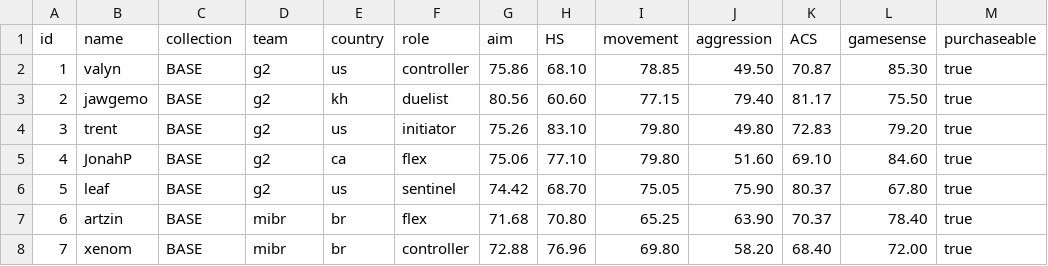
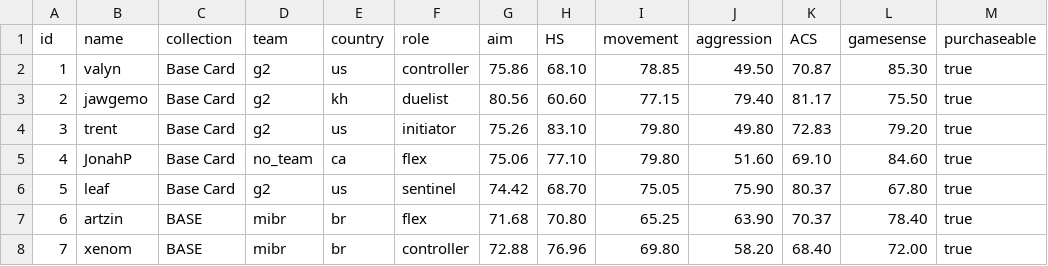
Before and after one commit to levisantosp/sabine-players, a CSV file: lib/players.csv, drawn as a sheet; only a part is shown.

Commit message:
feat: change 1 to 5 cards to the new base card

```diff
--- a/lib/players.csv
+++ b/lib/players.csv
@@ -1,7 +1,7 @@
 id,name,collection,team,country,role,aim,HS,movement,aggression,ACS,gamesense,purchaseable
-1,valyn,BASE,g2,us,controller,75.86,68.10,78.85,49.50,70.87,85.30,true
-2,jawgemo,BASE,g2,kh,duelist,80.56,60.60,77.15,79.40,81.17,75.50,true
-3,trent,BASE,g2,us,initiator,75.26,83.10,79.80,49.80,72.83,79.20,true
-4,JonahP,BASE,g2,ca,flex,75.06,77.10,79.80,51.60,69.10,84.60,true
-5,leaf,BASE,g2,us,sentinel,74.42,68.70,75.05,75.90,80.37,67.80,true
+1,valyn,Base Card,g2,us,controller,75.86,68.10,78.85,49.50,70.87,85.30,true
+2,jawgemo,Base Card,g2,kh,duelist,80.56,60.60,77.15,79.40,81.17,75.50,true
+3,trent,Base Card,g2,us,initiator,75.26,83.10,79.80,49.80,72.83,79.20,true
+4,JonahP,Base Card,no_team,ca,flex,75.06,77.10,79.80,51.60,69.10,84.60,true
+5,leaf,Base Card,g2,us,sentinel,74.42,68.70,75.05,75.90,80.37,67.80,true
 6,artzin,BASE,mibr,br,flex,71.68,70.80,65.25,63.90,70.37,78.40,true
```
Also changed, not shown: 1 other file.
